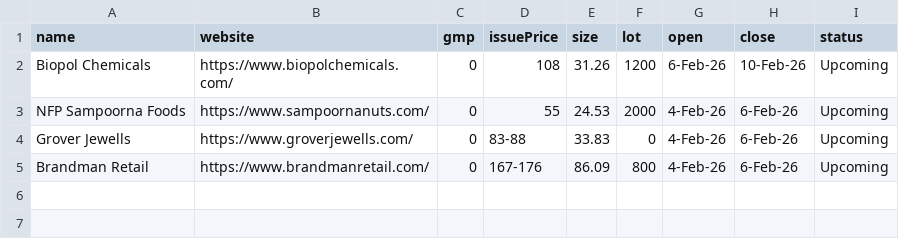
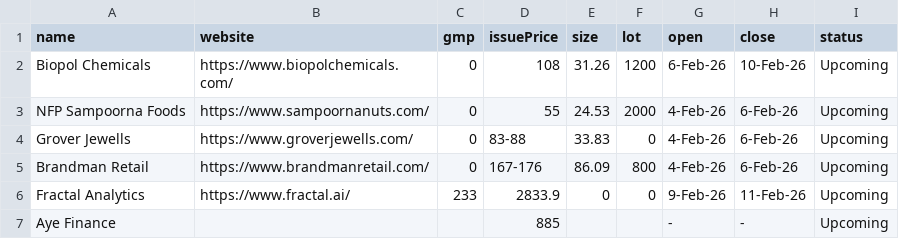
Before and after one commit to Ankush550/sarthak, a CSV file: assets/data/upcomingipo.csv, drawn as a sheet.

```diff
--- a/assets/data/upcomingipo.csv
+++ b/assets/data/upcomingipo.csv
@@ -5 +5,3 @@ Grover Jewells,https://www.groverjewells.com/,0,83-88,33.83,0,4-Feb-26,6-Feb-26,
 Brandman Retail,https://www.brandmanretail.com/,0,167-176,86.09,800,4-Feb-26,6-Feb-26,Upcoming
+Fractal Analytics,https://www.fractal.ai/,233,2833.9,0,0,9-Feb-26,11-Feb-26,Upcoming
+Aye Finance,,,885,,,-,-,Upcoming
```
Also changed, not shown: 6 other files.
